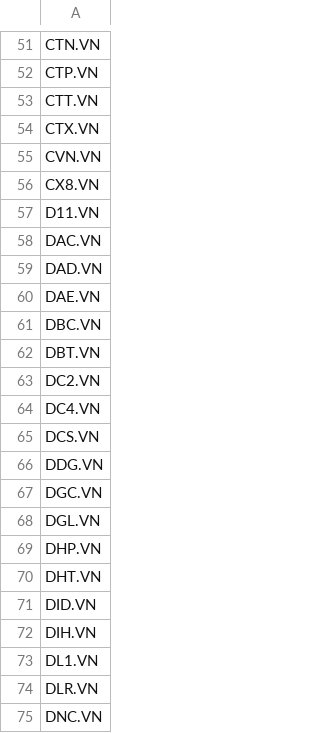
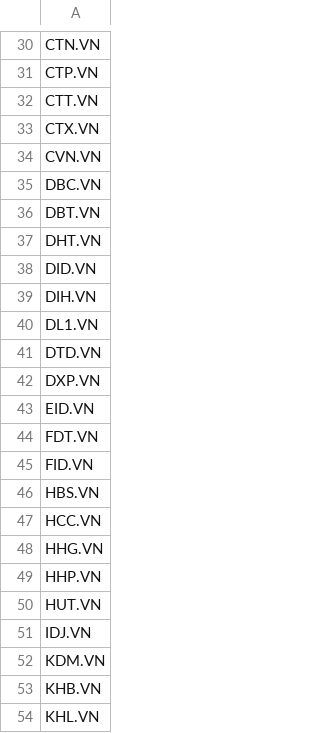
Before and after one commit to quanghuyhlt-hub/ai-trading-dashboard, a CSV file: stocks.csv, drawn as a sheet; only a part is shown, gaps mark what is left out; the shorter side is filled out with more unchanged rows; the diff covers the shown part only; the diff names each change by its address in the sheet, - before the commit and + after, or states it on an @@ line.

Commit message:
Update stocks.csv

```diff
--- a/stocks.csv
+++ b/stocks.csv
-row 56: CX8.VN
-row 57: D11.VN
-row 58: DAC.VN
-row 59: DAD.VN
-row 60: DAE.VN
-row 63: DC2.VN
-row 64: DC4.VN
-row 65: DCS.VN
-row 66: DDG.VN
-row 67: DGC.VN
-row 68: DGL.VN
-row 69: DHP.VN
-row 74: DLR.VN
-row 75: DNC.VN
```
Also changed, not shown: 113 removed rows elsewhere in this file.
